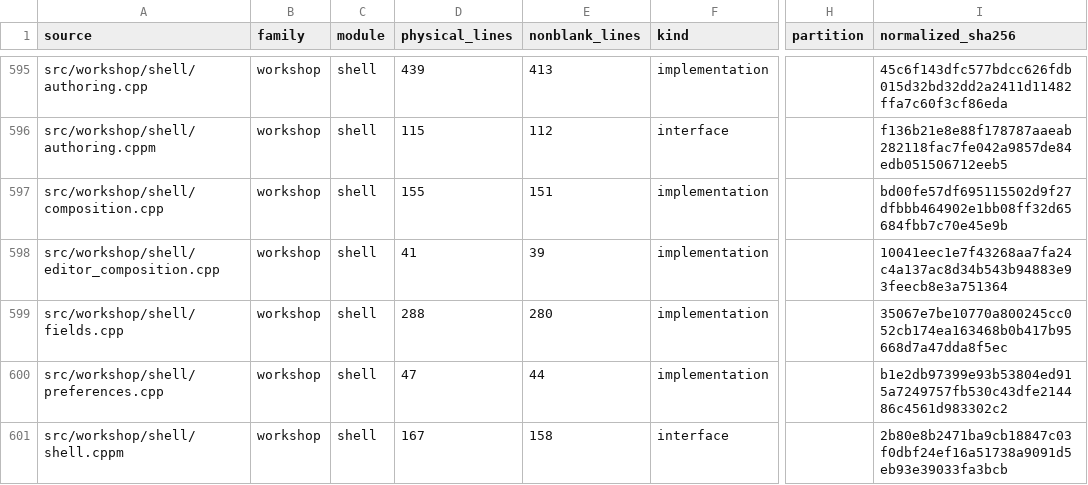
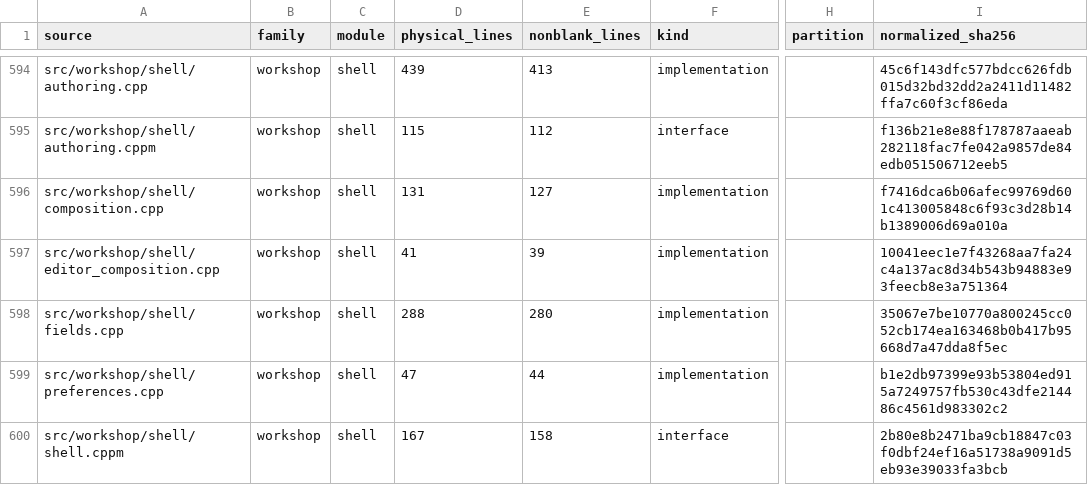
Before and after one commit to jkeywo/phoenix-v3, a CSV file: docs/module-files.csv, drawn as a sheet; only a part is shown, gaps mark what is left out; addresses are those after the commit; the diff covers the shown part only; the diff names each change by its address in the sheet, - before the commit and + after, or states it on an @@ line.

Commit message:
Record optimisation measurements and refresh source inventories

```diff
--- a/docs/module-files.csv
+++ b/docs/module-files.csv
-D596 (physical_lines): 155
+D596 (physical_lines): 131
-E596 (nonblank_lines): 151
+E596 (nonblank_lines): 127
-I596 (normalized_sha256): bd00fe57df695115502d9f27dfbbb464902e1bb08ff32d65684fbb7c70e45e9b
+I596 (normalized_sha256): f7416dca6b06afec99769d601c413005848c6f93c3d28b14b1389006d69a010a
```
Also changed, not shown: 1 removed row and 53 edited cells elsewhere in this file, docs/module-sizes.csv, 6 other files.
